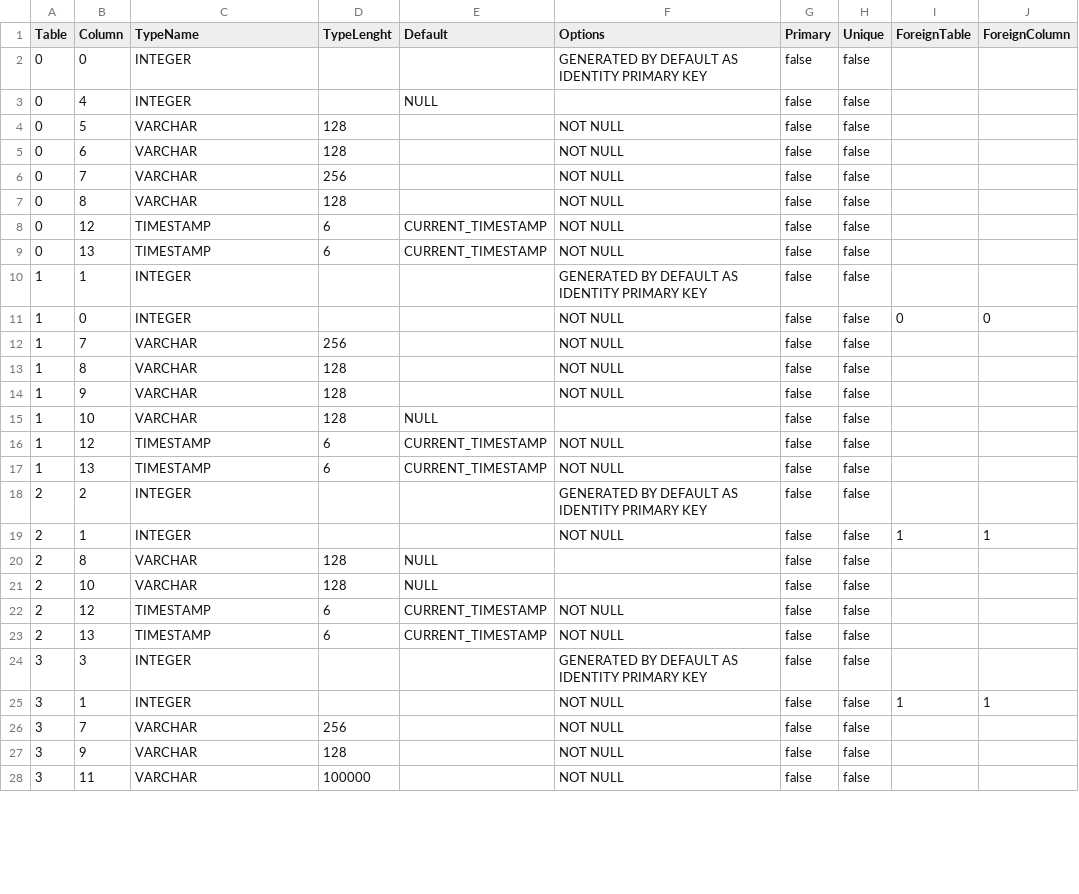
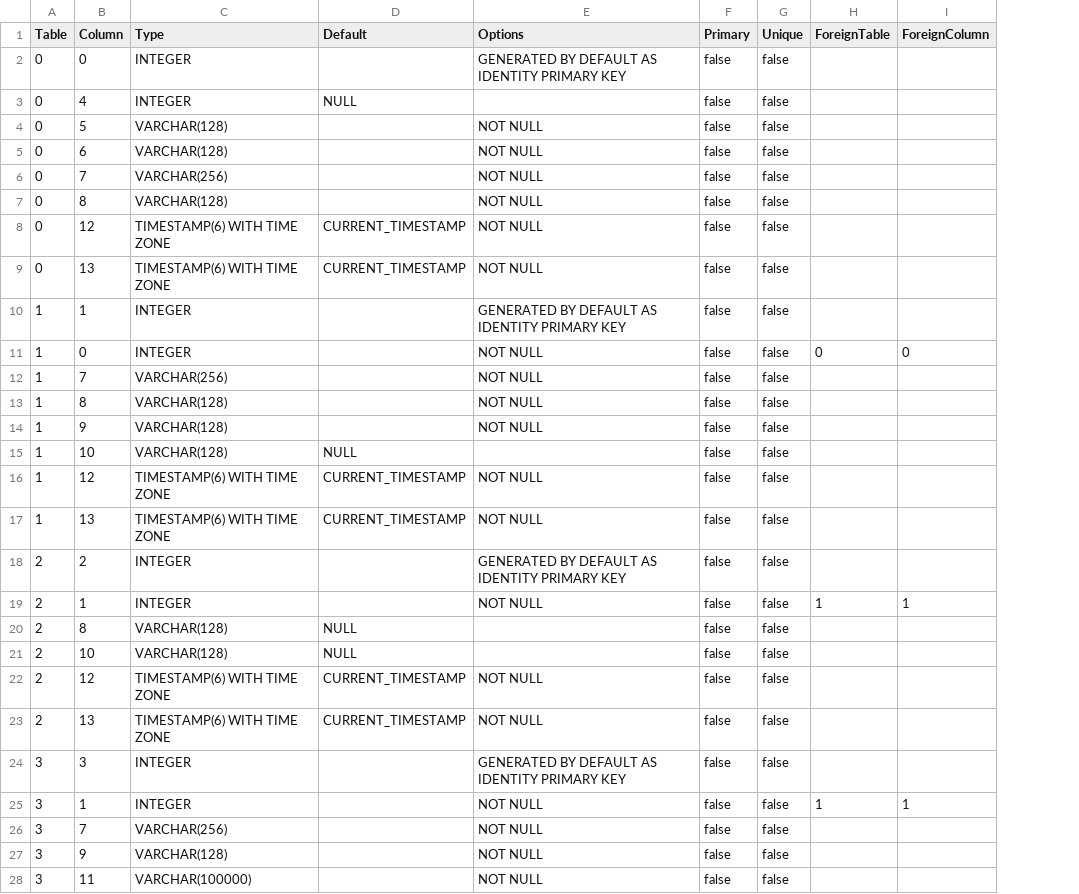
Before and after one commit to prrvchr/vCardOOo, a CSV file: vCardOOo/hsqldb/TableColumn.csv, drawn as a sheet; only a part is shown; the diff covers the shown part only; the diff names each change by its address in the sheet, - before the commit and + after, or states it on an @@ line.

Commit message:
CardSync.jar Fix

```diff
--- a/vCardOOo/hsqldb/TableColumn.csv
+++ b/vCardOOo/hsqldb/TableColumn.csv
-column D (TypeLenght), rows 4-28: 128 | 128 | 256 | 128 | 6 | 6 |  |  | 256 | 128 | 128 | 128 | 6 | 6 |  |  | 128 | 128 | 6 | 6 |  |  | 256 | 128 | 100000
-C1: TypeName
+C1: Type
-C4:C5 (Type): VARCHAR
+C4:C5 (Type): VARCHAR(128)
-C6 (Type): VARCHAR
+C6 (Type): VARCHAR(256)
-C7 (Type): VARCHAR
+C7 (Type): VARCHAR(128)
-C8:C9 (Type): TIMESTAMP
+C8:C9 (Type): TIMESTAMP(6) WITH TIME ZONE
-C12 (Type): VARCHAR
+C12 (Type): VARCHAR(256)
-C13:C15 (Type): VARCHAR
+C13:C15 (Type): VARCHAR(128)
-C16:C17 (Type): TIMESTAMP
+C16:C17 (Type): TIMESTAMP(6) WITH TIME ZONE
-C20:C21 (Type): VARCHAR
+C20:C21 (Type): VARCHAR(128)
-C22:C23 (Type): TIMESTAMP
+C22:C23 (Type): TIMESTAMP(6) WITH TIME ZONE
-C26 (Type): VARCHAR
+C26 (Type): VARCHAR(256)
-C27 (Type): VARCHAR
+C27 (Type): VARCHAR(128)
-C28 (Type): VARCHAR
+C28 (Type): VARCHAR(100000)
```
Also changed, not shown: 2 edited cells elsewhere in this file, 4 other files.
